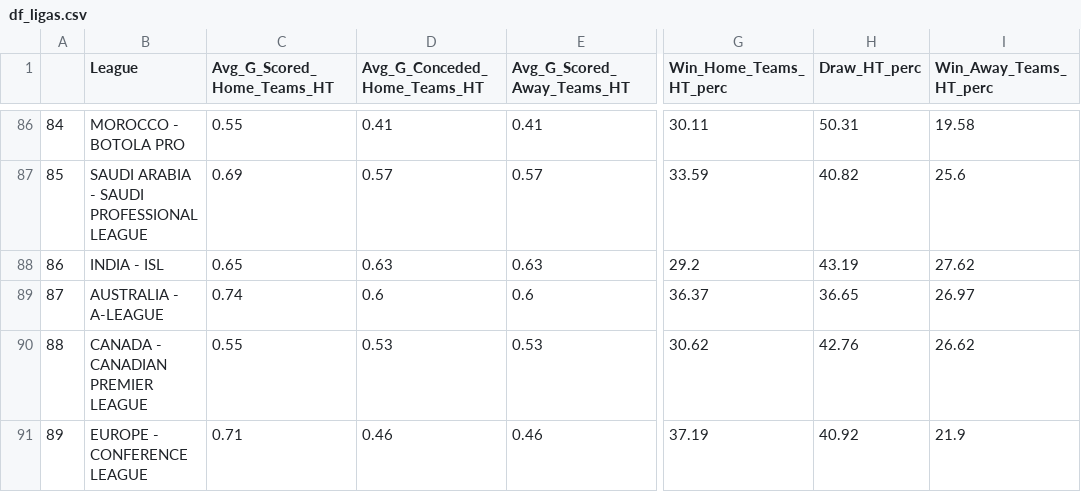
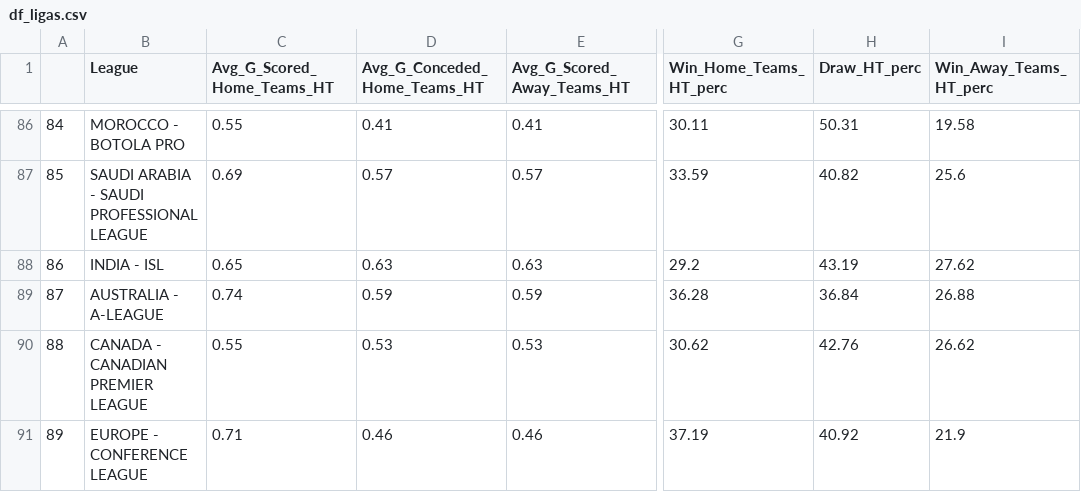
Before and after one commit to RedLegacy227/dados_ligas, a CSV file: df_ligas.csv, drawn as a sheet; only a part is shown, gaps mark what is left out; the diff names each change by its address in the sheet, - before the commit and + after, or states it on an @@ line.

Commit message:
Update df_ligas.csv

```diff
--- a/df_ligas.csv
+++ b/df_ligas.csv
-D89 (Avg_G_Conceded_Home_Teams_HT): 0.6
+D89 (Avg_G_Conceded_Home_Teams_HT): 0.59
-E89 (Avg_G_Scored_Away_Teams_HT): 0.6
+E89 (Avg_G_Scored_Away_Teams_HT): 0.59
-G89 (Win_Home_Teams_HT_perc): 36.37
+G89 (Win_Home_Teams_HT_perc): 36.28
-H89 (Draw_HT_perc): 36.65
+H89 (Draw_HT_perc): 36.84
-I89 (Win_Away_Teams_HT_perc): 26.97
+I89 (Win_Away_Teams_HT_perc): 26.88
```
